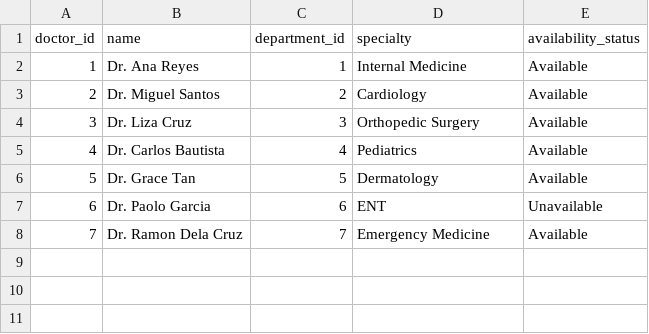
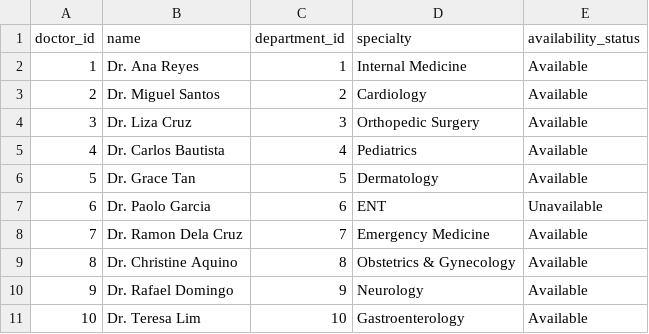
Before and after one commit to NidaKhan-658/Care-to-Cure, a CSV file: 04-data/doctors.csv, drawn as a sheet; the diff names each change by its address in the sheet, - before the commit and + after, or states it on an @@ line.

Commit message:
update data,database,backend,frontend

```diff
--- a/04-data/doctors.csv
+++ b/04-data/doctors.csv
+row 9: 8 | Dr. Christine Aquino | 8 | Obstetrics & Gynecology | Available
+row 10: 9 | Dr. Rafael Domingo | 9 | Neurology | Available
+row 11: 10 | Dr. Teresa Lim | 10 | Gastroenterology | Available
```
Also changed, not shown: 13 other files.
